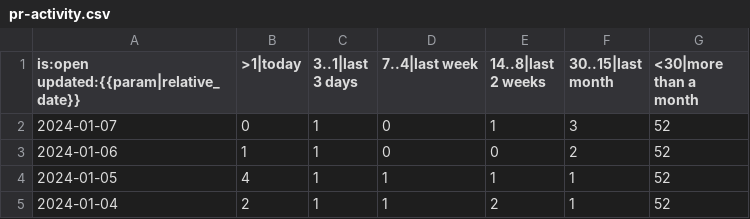
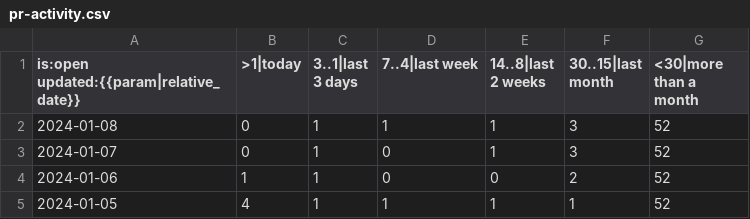
Before and after one commit to paulirish/lh-pr-tracking, a CSV file: data/GoogleChrome/lighthouse/pr-activity.csv, drawn as a sheet; only a part is shown; the shorter side is filled out with more unchanged rows; the diff names each change by its address in the sheet, - before the commit and + after, or states it on an @@ line.

```diff
--- a/data/GoogleChrome/lighthouse/pr-activity.csv
+++ b/data/GoogleChrome/lighthouse/pr-activity.csv
+row 2: 2024-01-08 | 0 | 1 | 1 | 1 | 3 | 52
```
Also changed, not shown: data/GoogleChrome/lighthouse/pr-age.csv, data/GoogleChrome/lighthouse/pr-status.csv.
